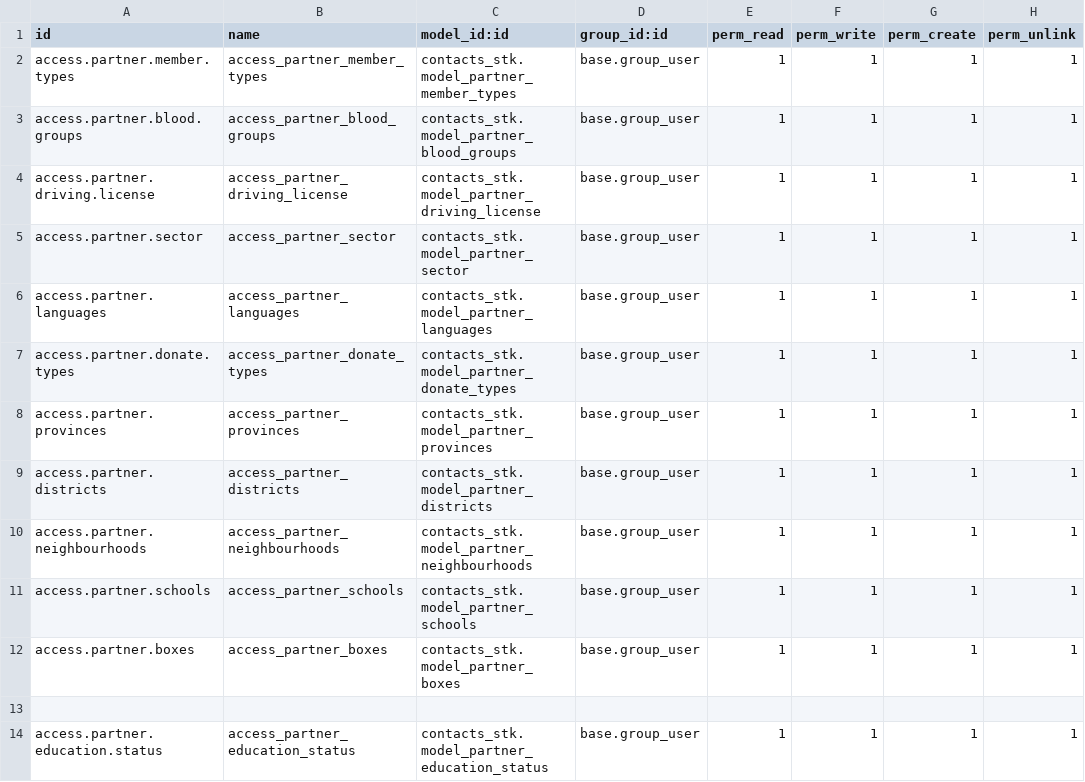
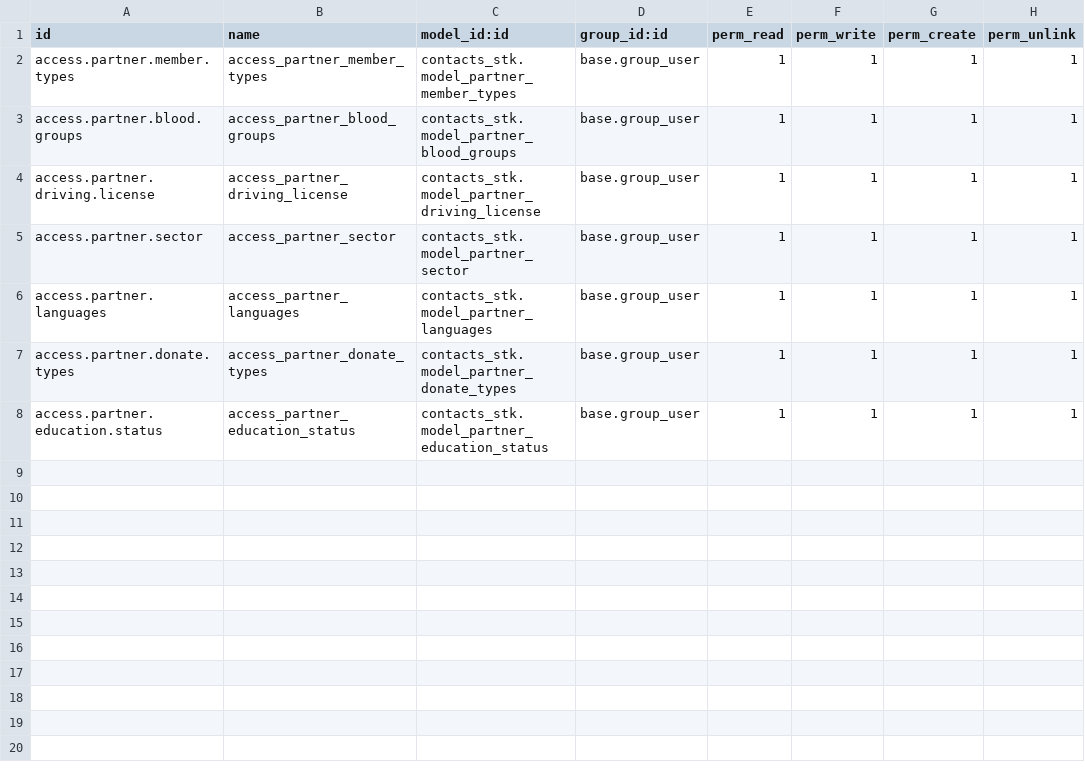
Before and after one commit to MuhammedAba/contacts_st, a CSV file: security/ir.model.access.csv, drawn as a sheet.

Commit message:
Merge branch 'main' of https://github.com/MuhammedAba/contacts_stk

```diff
--- a/security/ir.model.access.csv
+++ b/security/ir.model.access.csv
@@ -7,8 +7,2 @@ access.partner.languages,access_partner_languages,contacts_stk.model_partner_lan
 access.partner.donate.types,access_partner_donate_types,contacts_stk.model_partner_donate_types,base.group_user,1,1,1,1
-access.partner.provinces,access_partner_provinces,contacts_stk.model_partner_provinces,base.group_user,1,1,1,1
-access.partner.districts,access_partner_districts,contacts_stk.model_partner_districts,base.group_user,1,1,1,1
-access.partner.neighbourhoods,access_partner_neighbourhoods,contacts_stk.model_partner_neighbourhoods,base.group_user,1,1,1,1
-access.partner.schools,access_partner_schools,contacts_stk.model_partner_schools,base.group_user,1,1,1,1
-access.partner.boxes,access_partner_boxes,contacts_stk.model_partner_boxes,base.group_user,1,1,1,1
-
 access.partner.education.status,access_partner_education_status,contacts_stk.model_partner_education_status,base.group_user,1,1,1,1
```
Also changed, not shown: 21 other files.
